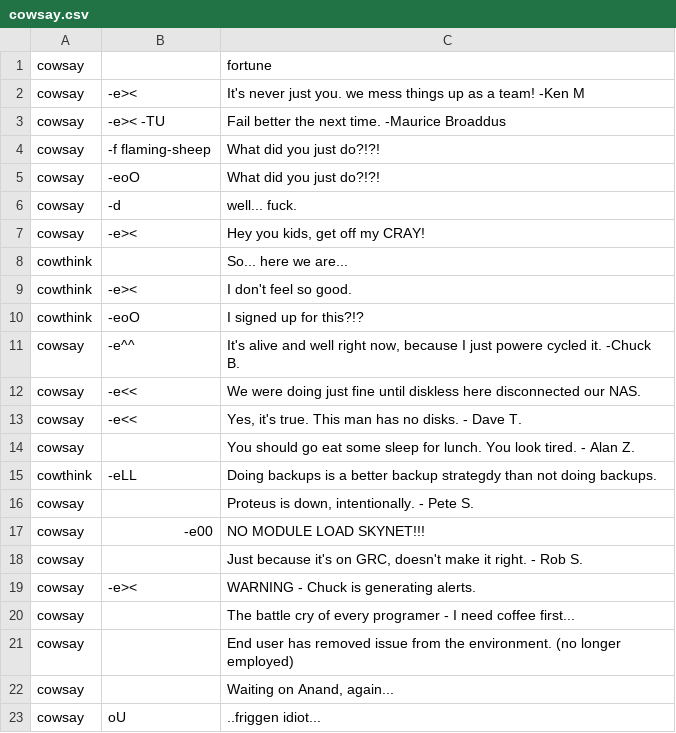
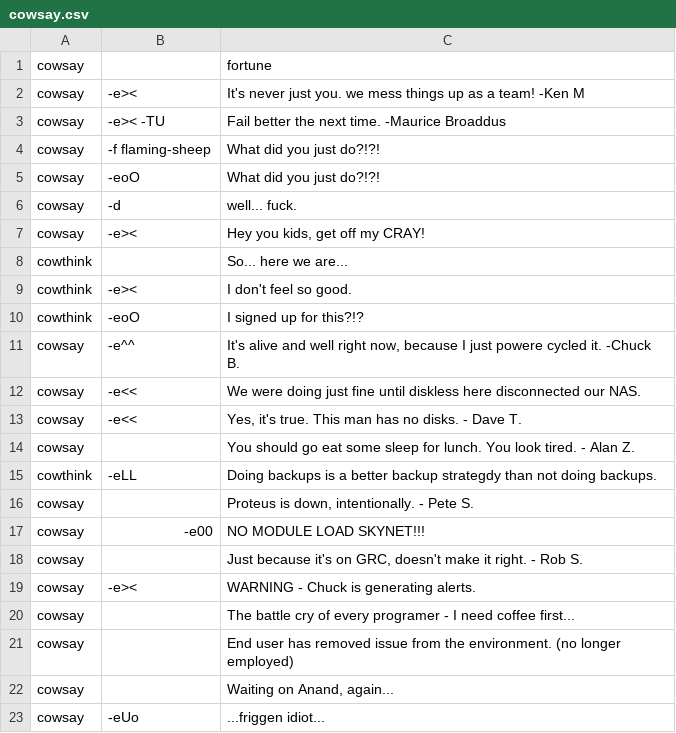
Before and after one commit to unl33t/Home-Scripts, a CSV file: random-scripts/cowsay/cowsay.csv, drawn as a sheet.

Commit message:
modified:   cowsay.csv

```diff
--- a/random-scripts/cowsay/cowsay.csv
+++ b/random-scripts/cowsay/cowsay.csv
@@ -22,2 +22,2 @@ cowsay;;End user has removed issue from the environment. (no longer employed)
 cowsay;;Waiting on Anand, again...
-cowsay;oU;..friggen idiot...
+cowsay;-eUo;...friggen idiot...
```
